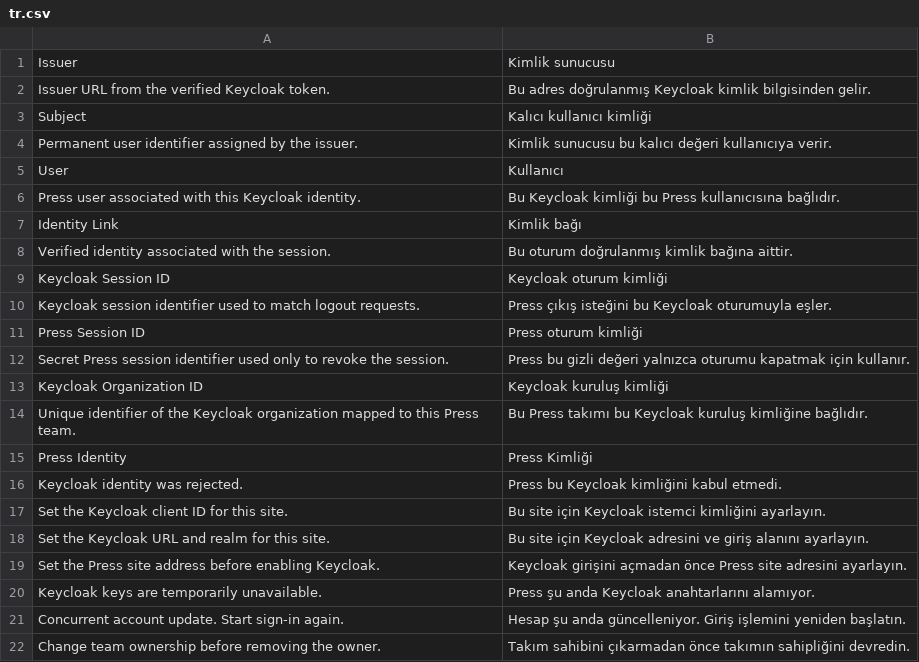
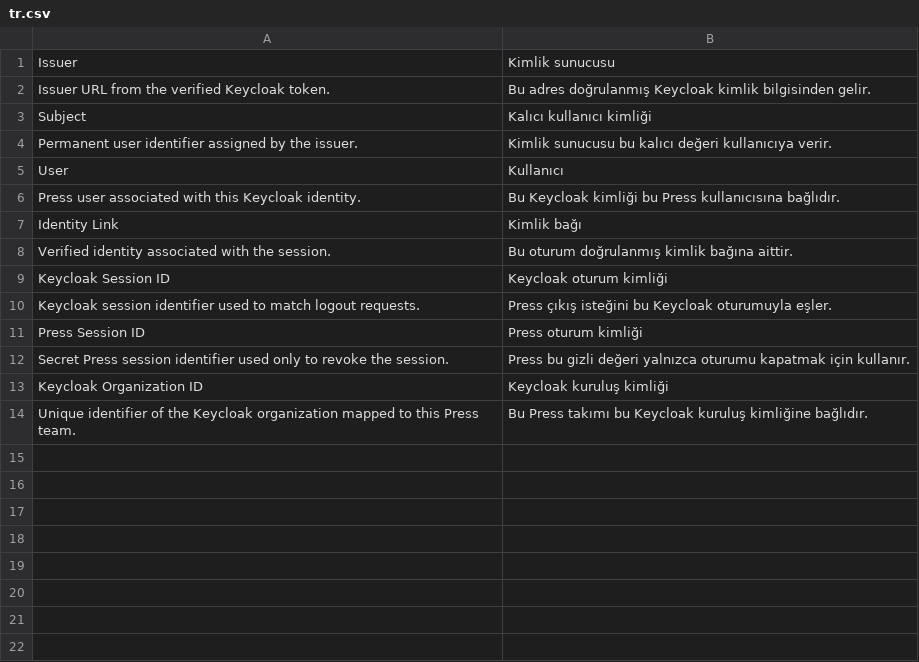
Before and after one commit to metafrappe/backend, a CSV file: apps/press_tr/press_tr/translations/tr.csv, drawn as a sheet; the diff names each change by its address in the sheet, - before the commit and + after, or states it on an @@ line.

Commit message:
Revert "Rename the Press identity module to Press Identity"
This reverts commit f50a6e7a3e6fb13c64e1cdabc2d56553a0bfc725.

```diff
--- a/apps/press_tr/press_tr/translations/tr.csv
+++ b/apps/press_tr/press_tr/translations/tr.csv
-row 15: Press Identity | Press Kimliği
-row 16: Keycloak identity was rejected. | Press bu Keycloak kimliğini kabul etmedi.
-row 17: Set the Keycloak client ID for this site. | Bu site için Keycloak istemci kimliğini ayarlayın.
-row 18: Set the Keycloak URL and realm for this site. | Bu site için Keycloak adresini ve giriş alanını ayarlayın.
-row 19: Set the Press site address before enabling Keycloak. | Keycloak girişini açmadan önce Press site adresini ayarlayın.
-row 20: Keycloak keys are temporarily unavailable. | Press şu anda Keycloak anahtarlarını alamıyor.
-row 21: Concurrent account update. Start sign-in again. | Hesap şu anda güncelleniyor. Giriş işlemini yeniden başlatın.
-row 22: Change team ownership before removing the owner. | Takım sahibini çıkarmadan önce takımın sahipliğini devredin.
```
Also changed, not shown: 23 other files.
